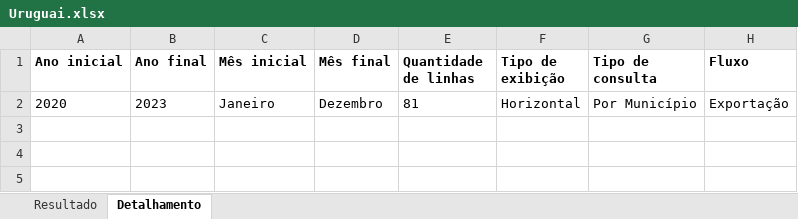
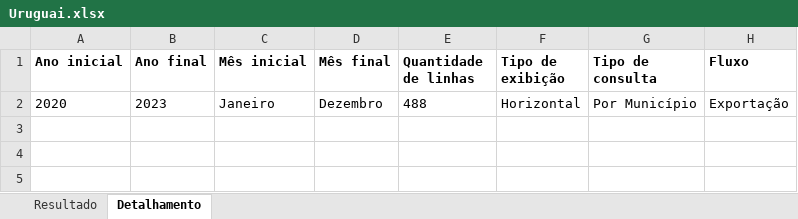
Before and after one commit to nniedev/data-files, an Excel workbook: Uruguai.xlsx, sheet Detalhamento, drawn as a sheet; only a part is shown; values as stored, in another font and other column widths than the file's, no borders; the diff names each change by its address in the sheet, - before the commit and + after, or states it on an @@ line.

```diff
--- a/Uruguai.xlsx (sheet Detalhamento)
+++ b/Uruguai.xlsx (sheet Detalhamento)
-E2 (Quantidade de linhas): 81
+E2 (Quantidade de linhas): 488
```
Also changed, not shown: sheet Resultado, Argentina.xlsx, Paraguai.xlsx.
